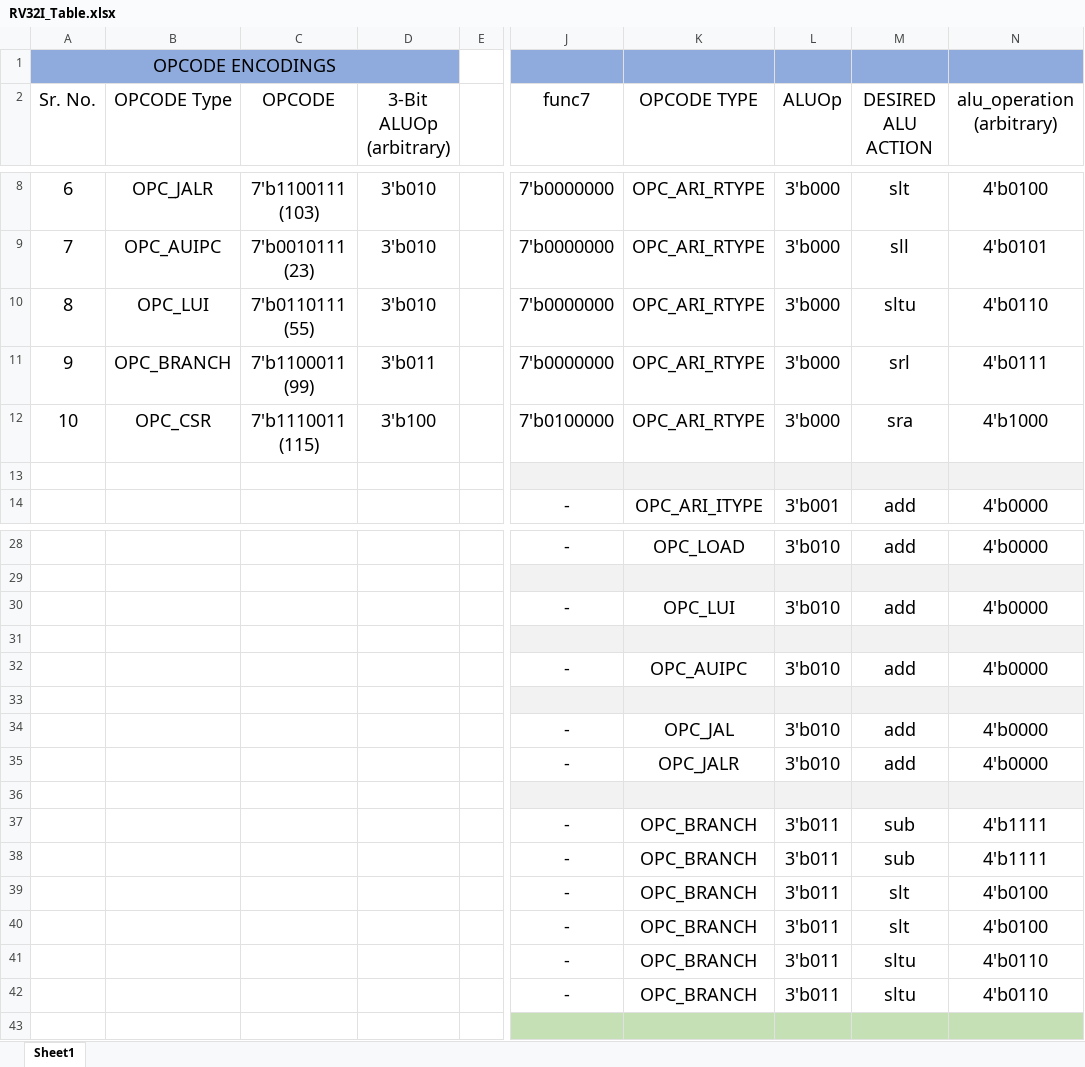
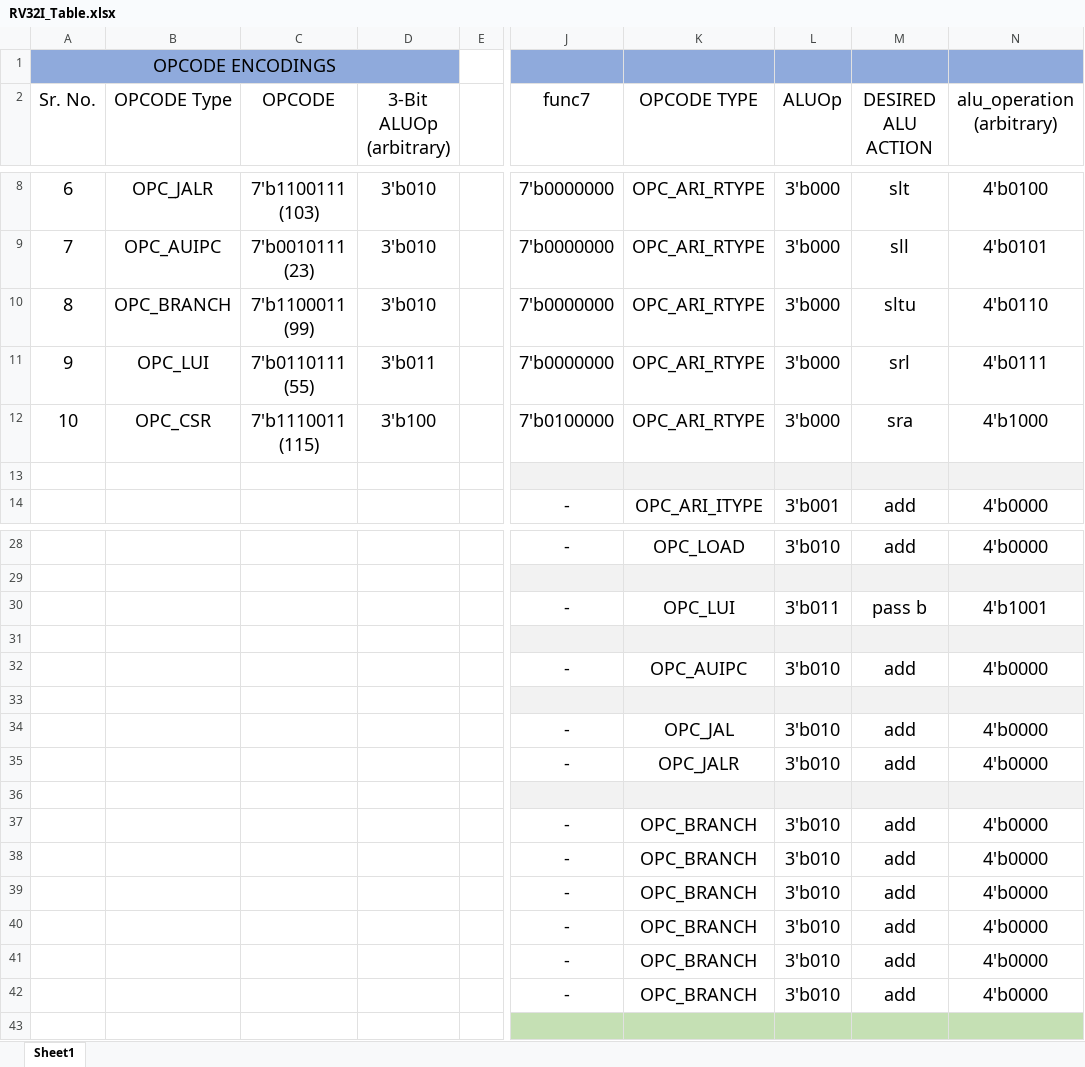
Before and after one commit to MuhammadMouzzam/computer_arch, an Excel workbook: Lab 1/RV32I_Table.xlsx, sheet Sheet1, drawn as a sheet; only a part is shown, gaps mark what is left out; values as stored, in another font and other column widths than the file's, no borders; the diff names each change by its address in the sheet, - before the commit and + after, or states it on an @@ line.

Commit message:
Updated RV32I_Table

```diff
--- a/Lab 1/RV32I_Table.xlsx (sheet Sheet1)
+++ b/Lab 1/RV32I_Table.xlsx (sheet Sheet1)
-B10 (OPCODE Type): OPC_LUI
+B10 (OPCODE Type): OPC_BRANCH
-C10 (OPCODE): 7'b0110111 (55)
+C10 (OPCODE): 7'b1100011 (99)
-B11 (OPCODE Type): OPC_BRANCH
+B11 (OPCODE Type): OPC_LUI
-C11 (OPCODE): 7'b1100011 (99)
+C11 (OPCODE): 7'b0110111 (55)
-L30 (ALUOp): 3'b010
+L30 (ALUOp): 3'b011
-M30 (DESIRED ALU ACTION): add
+M30 (DESIRED ALU ACTION): pass b
-N30 (alu_operation (arbitrary)): 4'b0000
+N30 (alu_operation (arbitrary)): 4'b1001
-L37:L42 (ALUOp): 3'b011
+L37:L42 (ALUOp): 3'b010
-M37:M38 (DESIRED ALU ACTION): sub
+M37:M38 (DESIRED ALU ACTION): add
-N37:N38 (alu_operation (arbitrary)): 4'b1111
+N37:N38 (alu_operation (arbitrary)): 4'b0000
-M39:M40 (DESIRED ALU ACTION): slt
+M39:M40 (DESIRED ALU ACTION): add
-N39:N40 (alu_operation (arbitrary)): 4'b0100
+N39:N40 (alu_operation (arbitrary)): 4'b0000
-M41:M42 (DESIRED ALU ACTION): sltu
+M41:M42 (DESIRED ALU ACTION): add
-N41:N42 (alu_operation (arbitrary)): 4'b0110
+N41:N42 (alu_operation (arbitrary)): 4'b0000
```
Also changed, not shown: 12 other files.
